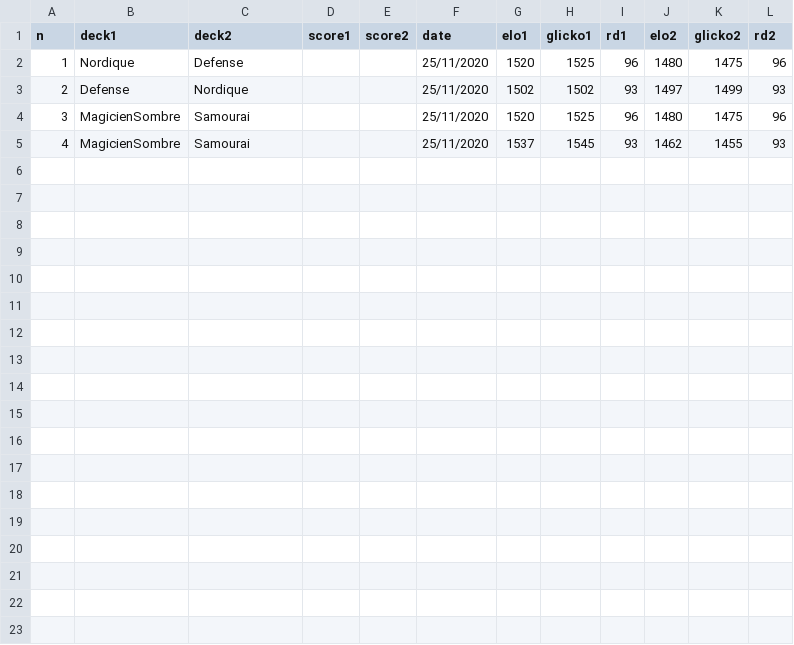
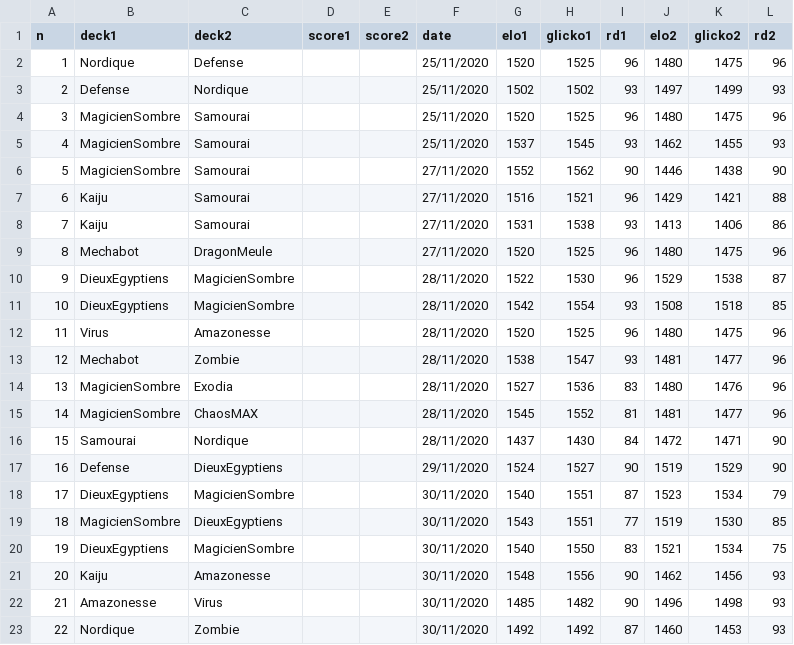
Before and after one commit to williamjussiau/ygoranking, a CSV file: game_history.csv, drawn as a sheet; the diff names each change by its address in the sheet, - before the commit and + after, or states it on an @@ line.

```diff
--- a/game_history.csv
+++ b/game_history.csv
+row 6: 5 | MagicienSombre | Samourai |  |  | 27/11/2020 | 1552 | 1562 | 90 | 1446 | 1438 | 90
+row 7: 6 | Kaiju | Samourai |  |  | 27/11/2020 | 1516 | 1521 | 96 | 1429 | 1421 | 88
+row 8: 7 | Kaiju | Samourai |  |  | 27/11/2020 | 1531 | 1538 | 93 | 1413 | 1406 | 86
+row 9: 8 | Mechabot | DragonMeule |  |  | 27/11/2020 | 1520 | 1525 | 96 | 1480 | 1475 | 96
+row 10: 9 | DieuxEgyptiens | MagicienSombre |  |  | 28/11/2020 | 1522 | 1530 | 96 | 1529 | 1538 | 87
+row 11: 10 | DieuxEgyptiens | MagicienSombre |  |  | 28/11/2020 | 1542 | 1554 | 93 | 1508 | 1518 | 85
+row 12: 11 | Virus | Amazonesse |  |  | 28/11/2020 | 1520 | 1525 | 96 | 1480 | 1475 | 96
+row 13: 12 | Mechabot | Zombie |  |  | 28/11/2020 | 1538 | 1547 | 93 | 1481 | 1477 | 96
+row 14: 13 | MagicienSombre | Exodia |  |  | 28/11/2020 | 1527 | 1536 | 83 | 1480 | 1476 | 96
+row 15: 14 | MagicienSombre | ChaosMAX |  |  | 28/11/2020 | 1545 | 1552 | 81 | 1481 | 1477 | 96
+row 16: 15 | Samourai | Nordique |  |  | 28/11/2020 | 1437 | 1430 | 84 | 1472 | 1471 | 90
+row 17: 16 | Defense | DieuxEgyptiens |  |  | 29/11/2020 | 1524 | 1527 | 90 | 1519 | 1529 | 90
+row 18: 17 | DieuxEgyptiens | MagicienSombre |  |  | 30/11/2020 | 1540 | 1551 | 87 | 1523 | 1534 | 79
+row 19: 18 | MagicienSombre | DieuxEgyptiens |  |  | 30/11/2020 | 1543 | 1551 | 77 | 1519 | 1530 | 85
+row 20: 19 | DieuxEgyptiens | MagicienSombre |  |  | 30/11/2020 | 1540 | 1550 | 83 | 1521 | 1534 | 75
+row 21: 20 | Kaiju | Amazonesse |  |  | 30/11/2020 | 1548 | 1556 | 90 | 1462 | 1456 | 93
+row 22: 21 | Amazonesse | Virus |  |  | 30/11/2020 | 1485 | 1482 | 90 | 1496 | 1498 | 93
+row 23: 22 | Nordique | Zombie |  |  | 30/11/2020 | 1492 | 1492 | 87 | 1460 | 1453 | 93
```
Also changed, not shown: deck_list.csv, deck_ranking.csv, 2 other files.
